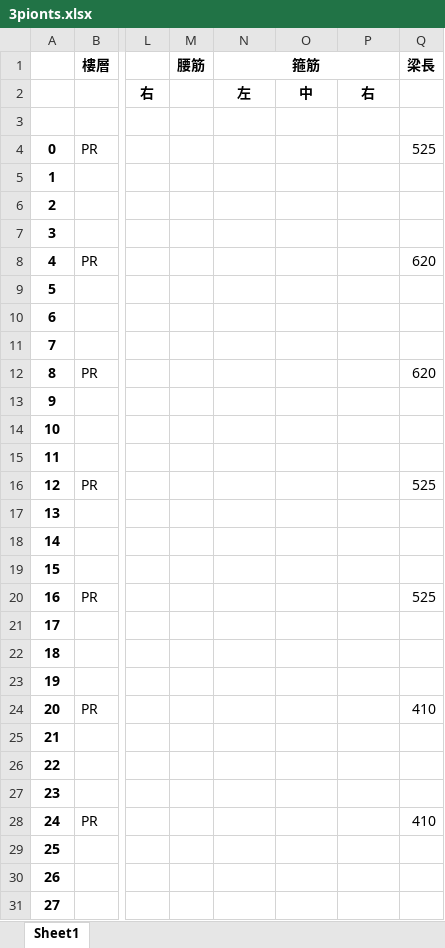
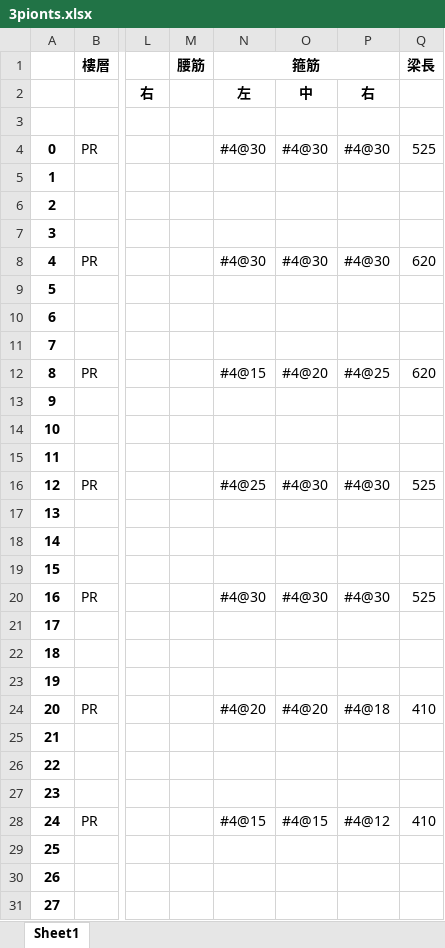
Before and after one commit to skyran1278/VbaProject, an Excel workbook: 20180126_SmartCut/20181025_Meeting/3pionts.xlsx, sheet Sheet1, drawn as a sheet; only a part is shown, gaps mark what is left out; values as stored, in another font and other column widths than the file's, no borders; the diff covers the shown part only; the diff names each change by its address in the sheet, - before the commit and + after, or states it on an @@ line.

```diff
--- a/20180126_SmartCut/20181025_Meeting/3pionts.xlsx (sheet Sheet1)
+++ b/20180126_SmartCut/20181025_Meeting/3pionts.xlsx (sheet Sheet1)
-N4 (箍筋): (empty)
+N4 (箍筋): #4@30
-O4: (empty)
+O4: #4@30
-P4: (empty)
+P4: #4@30
-N8 (箍筋): (empty)
+N8 (箍筋): #4@30
-O8: (empty)
+O8: #4@30
-P8: (empty)
+P8: #4@30
-N12 (箍筋): (empty)
+N12 (箍筋): #4@15
-O12: (empty)
+O12: #4@20
-P12: (empty)
+P12: #4@25
-N16 (箍筋): (empty)
+N16 (箍筋): #4@25
-O16: (empty)
+O16: #4@30
-P16: (empty)
+P16: #4@30
-N20 (箍筋): (empty)
+N20 (箍筋): #4@30
-O20: (empty)
+O20: #4@30
-P20: (empty)
+P20: #4@30
-N24 (箍筋): (empty)
+N24 (箍筋): #4@20
-O24: (empty)
+O24: #4@20
-P24: (empty)
+P24: #4@18
-N28 (箍筋): (empty)
+N28 (箍筋): #4@15
-O28: (empty)
+O28: #4@15
-P28: (empty)
+P28: #4@12
```
Also changed, not shown: 1290 edited cells elsewhere in this sheet, 15 other files.
